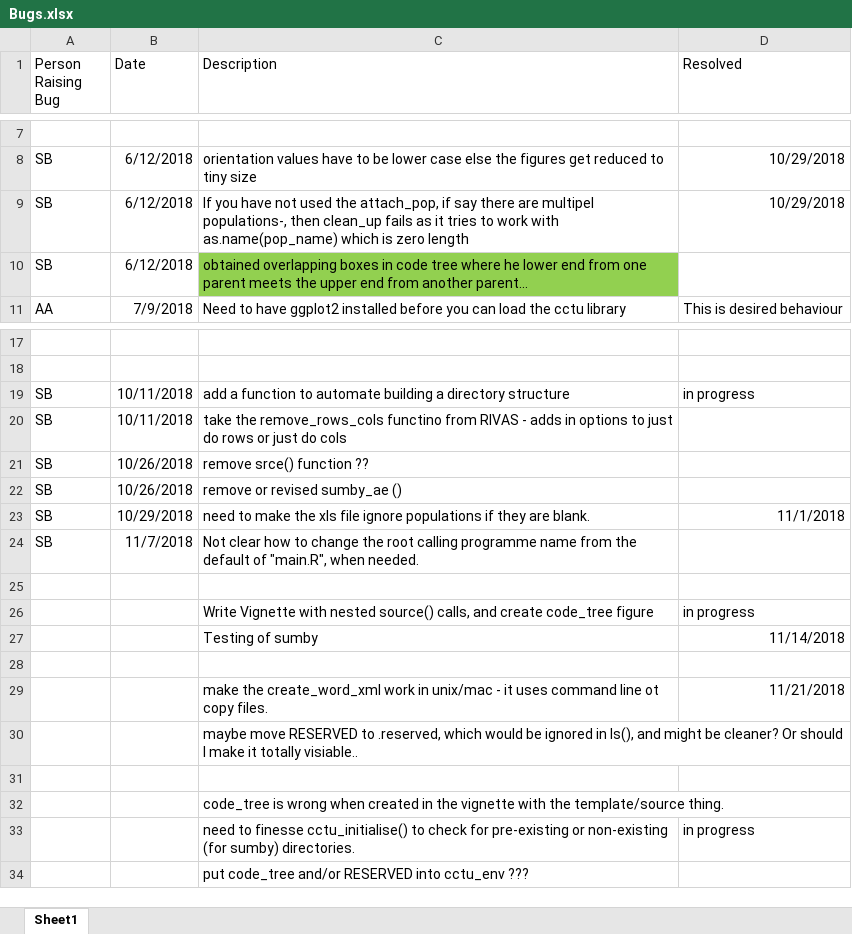
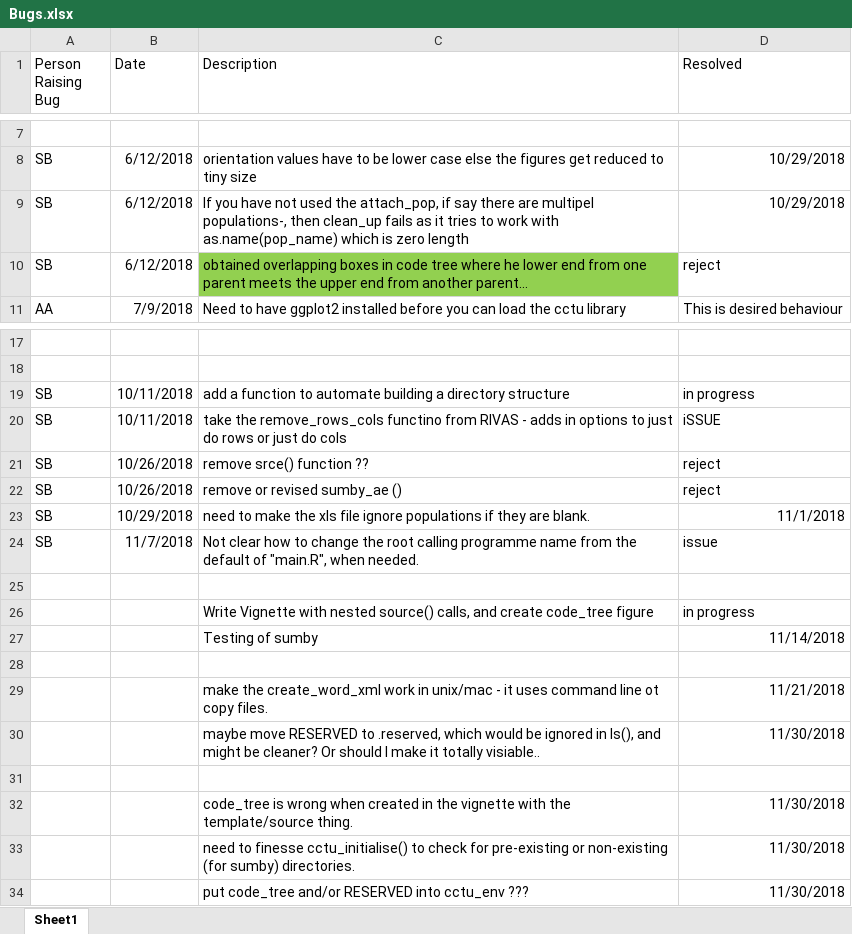
Before and after one commit to cam-ctu/cctu, an Excel workbook: Bugs.xlsx, sheet Sheet1, drawn as a sheet; only a part is shown, gaps mark what is left out; values as stored, in another font and other column widths than the file's, no borders; the diff names each change by its address in the sheet, - before the commit and + after, or states it on an @@ line.

```diff
--- a/Bugs.xlsx (sheet Sheet1)
+++ b/Bugs.xlsx (sheet Sheet1)
-D10 (Resolved): (empty)
+D10 (Resolved): reject
-D20 (Resolved): (empty)
+D20 (Resolved): iSSUE
-D21:D22 (Resolved): (empty)
+D21:D22 (Resolved): reject
-D24 (Resolved): (empty)
+D24 (Resolved): issue
-D30 (Resolved): (empty)
+D30 (Resolved): 11/30/2018
-D32 (Resolved): (empty)
+D32 (Resolved): 11/30/2018
-D33 (Resolved): in progress
+D33 (Resolved): 11/30/2018
-D34 (Resolved): (empty)
+D34 (Resolved): 11/30/2018
```
Also changed, not shown: 18 other files.
